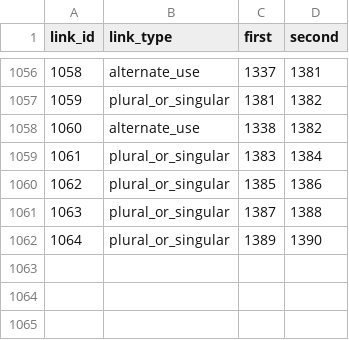
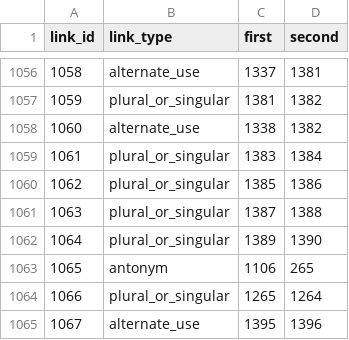
Before and after one commit to IsiXhosa-click/database, a CSV file: linked_words.csv, drawn as a sheet; only a part is shown, gaps mark what is left out; the diff names each change by its address in the sheet, - before the commit and + after, or states it on an @@ line.

```diff
--- a/linked_words.csv
+++ b/linked_words.csv
+row 1063: 1065 | antonym | 1106 | 265
+row 1064: 1066 | plural_or_singular | 1265 | 1264
+row 1065: 1067 | alternate_use | 1395 | 1396
```
Also changed, not shown: examples.csv, user_attributions.csv, 1 other file.
